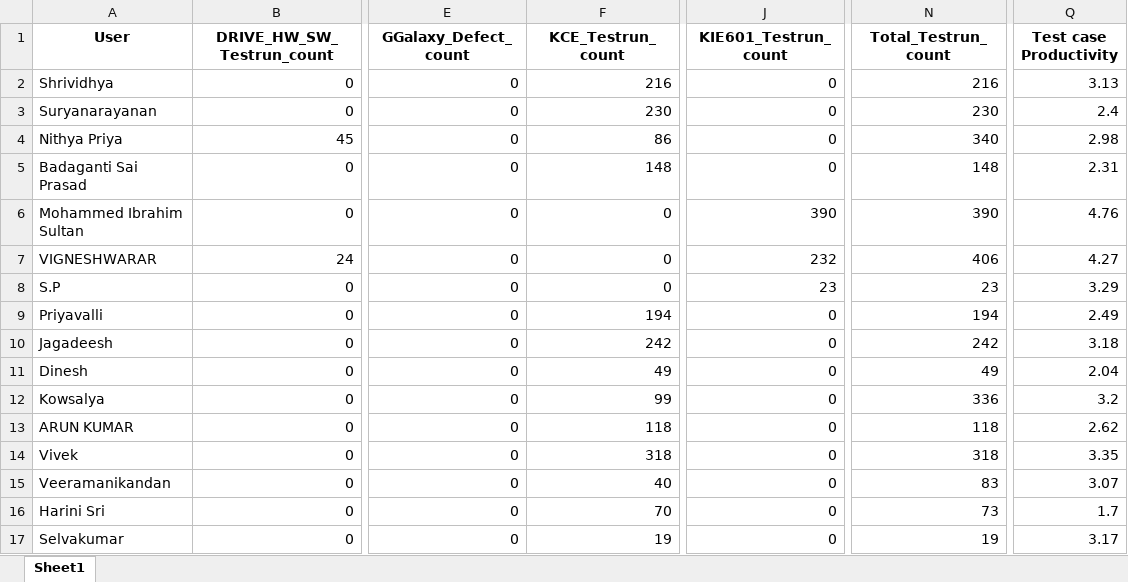
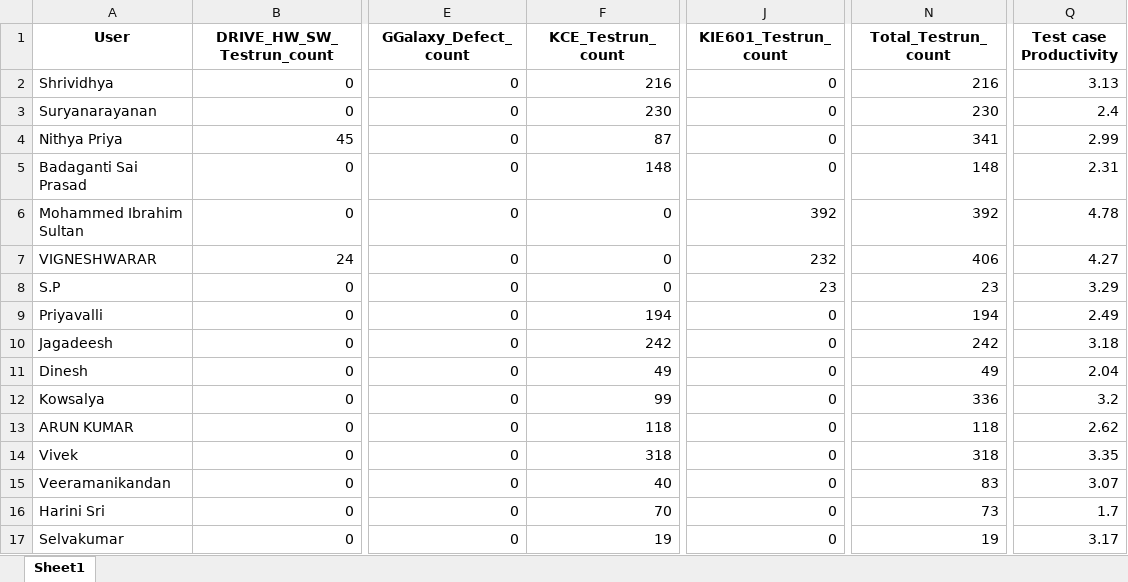
Before and after one commit to DineshGoverthanan/KCE_KPI, an Excel workbook: jama_exports/kp_data.xlsx, sheet Sheet1, drawn as a sheet; only a part is shown, gaps mark what is left out; values as stored, in another font and other column widths than the file's, no borders; the diff names each change by its address in the sheet, - before the commit and + after, or states it on an @@ line.

```diff
--- a/jama_exports/kp_data.xlsx (sheet Sheet1)
+++ b/jama_exports/kp_data.xlsx (sheet Sheet1)
-F4 (KCE_Testrun_count): 86
+F4 (KCE_Testrun_count): 87
-N4 (Total_Testrun_count): 340
+N4 (Total_Testrun_count): 341
-Q4 (Test case Productivity): 2.98
+Q4 (Test case Productivity): 2.99
-J6 (KIE601_Testrun_count): 390
+J6 (KIE601_Testrun_count): 392
-N6 (Total_Testrun_count): 390
+N6 (Total_Testrun_count): 392
-Q6 (Test case Productivity): 4.76
+Q6 (Test case Productivity): 4.78
```
Also changed, not shown: 1 other file.
